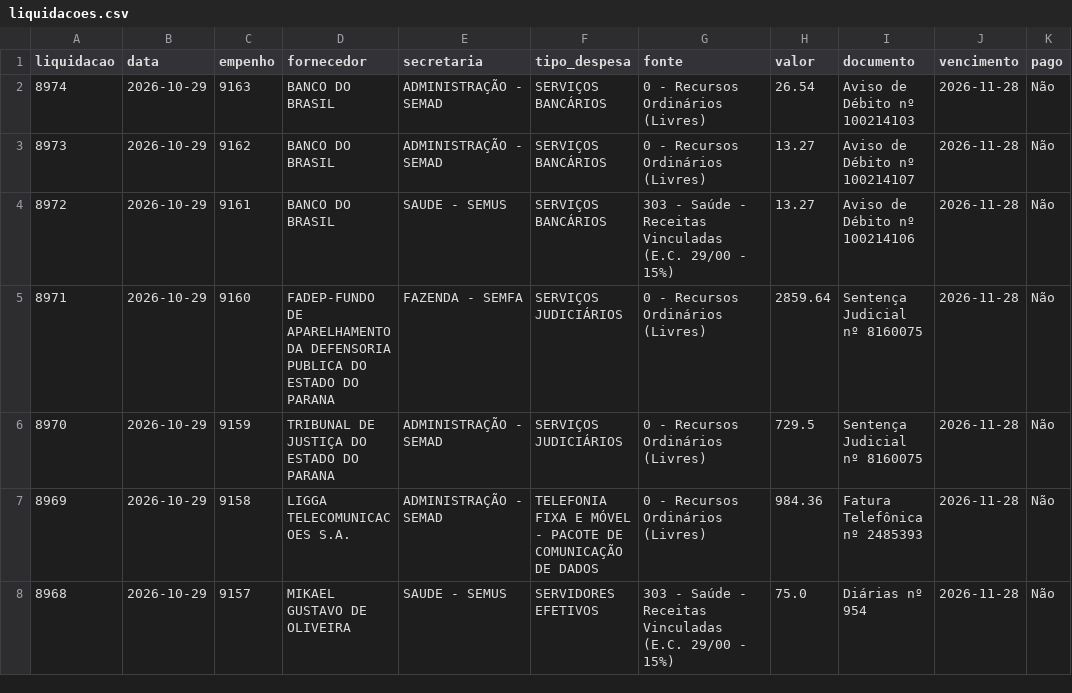
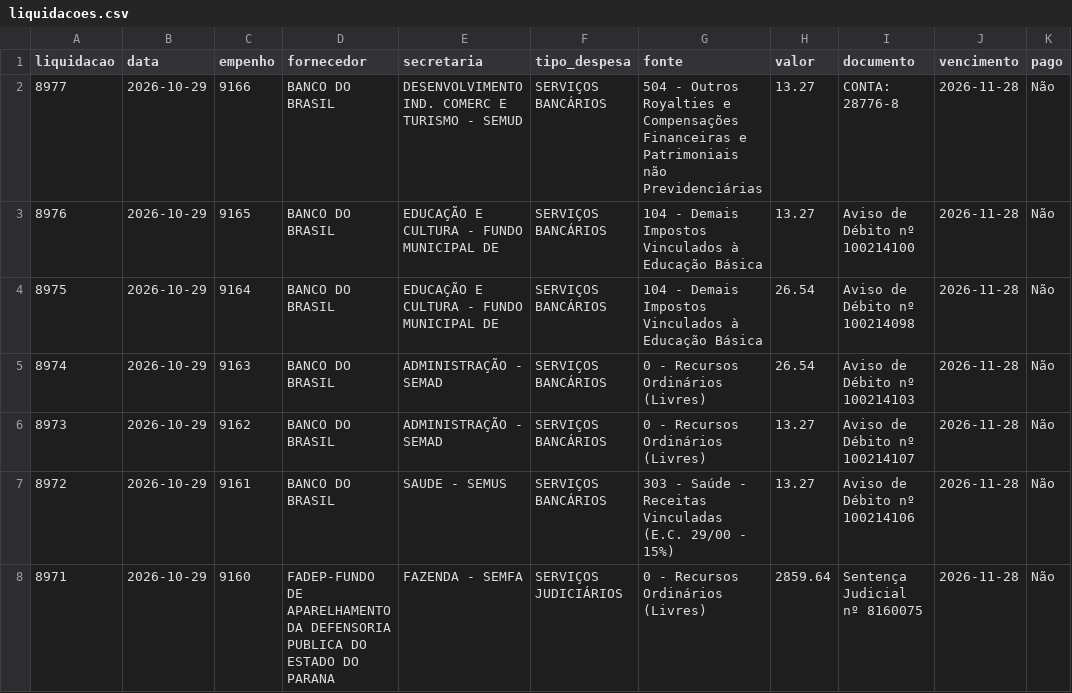
Before and after one commit to vagnerims2/painel-leopolis, a CSV file: data/liquidacoes.csv, drawn as a sheet; only a part is shown; the shorter side is filled out with more unchanged rows; the diff names each change by its address in the sheet, - before the commit and + after, or states it on an @@ line.

```diff
--- a/data/liquidacoes.csv
+++ b/data/liquidacoes.csv
+row 2: 8977 | 2026-10-29 | 9166 | BANCO DO BRASIL | DESENVOLVIMENTO IND. COMERC E TURISMO - SEMUD | SERVIÇOS BANCÁRIOS | 504 - Outros Royalties e Compensações Financeiras e Patrimoniais não Previdenciárias | 13.27 | CONTA: 28776-8 | 2026-11-28 | Não
+row 3: 8976 | 2026-10-29 | 9165 | BANCO DO BRASIL | EDUCAÇÃO E CULTURA - FUNDO MUNICIPAL DE | SERVIÇOS BANCÁRIOS | 104 - Demais Impostos Vinculados à Educação Básica | 13.27 | Aviso de Débito nº 100214100 | 2026-11-28 | Não
+row 4: 8975 | 2026-10-29 | 9164 | BANCO DO BRASIL | EDUCAÇÃO E CULTURA - FUNDO MUNICIPAL DE | SERVIÇOS BANCÁRIOS | 104 - Demais Impostos Vinculados à Educação Básica | 26.54 | Aviso de Débito nº 100214098 | 2026-11-28 | Não
```
Also changed, not shown: data/movimento.csv, 10 other files.
